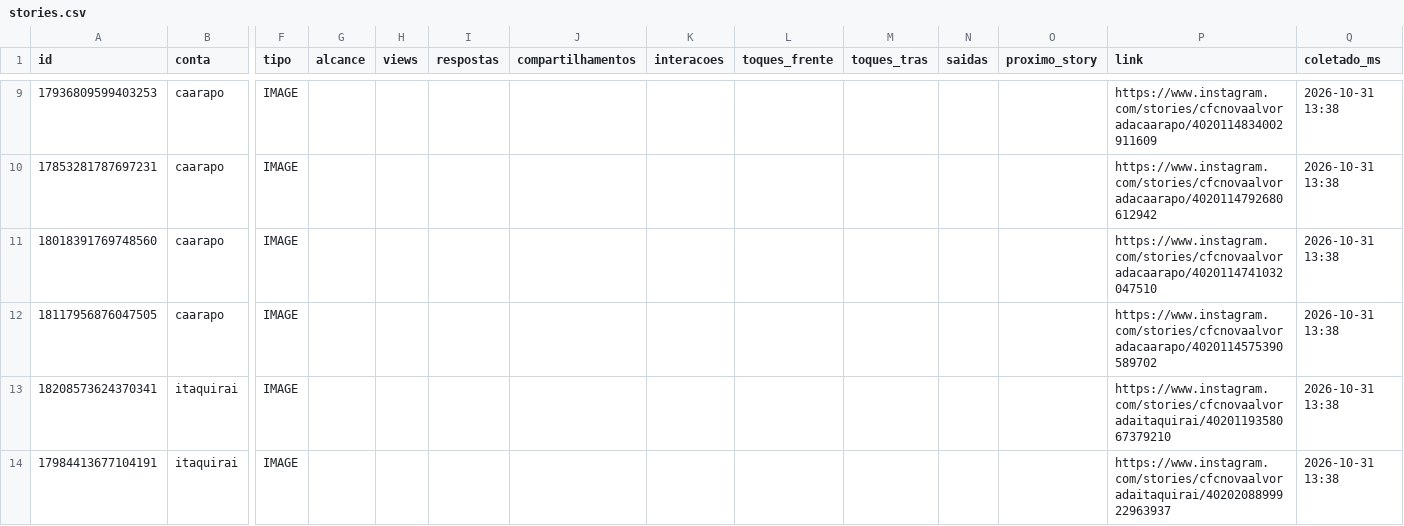
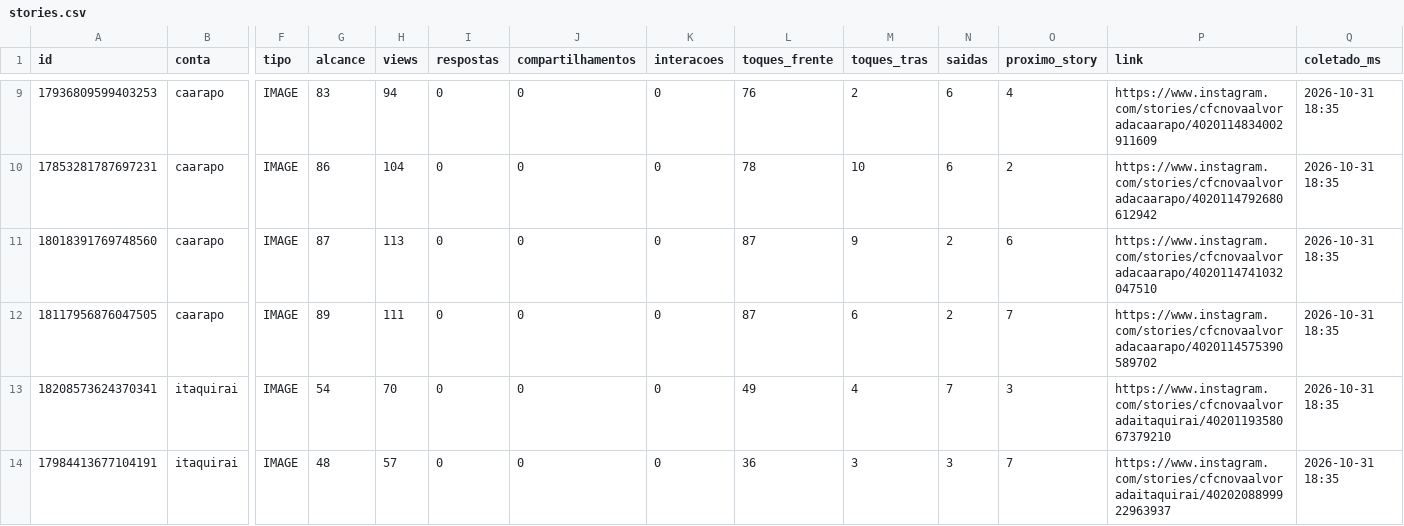
Before and after one commit to aliffstefano/Socialmidia, a CSV file: dados/stories.csv, drawn as a sheet; only a part is shown, gaps mark what is left out; the diff covers the shown part only; the diff names each change by its address in the sheet, - before the commit and + after, or states it on an @@ line.

```diff
--- a/dados/stories.csv
+++ b/dados/stories.csv
-G9 (alcance): (empty)
+G9 (alcance): 83
-H9 (views): (empty)
+H9 (views): 94
-I9:I14 (respostas): (empty)
+I9:I14 (respostas): 0
-J9:J14 (compartilhamentos): (empty)
+J9:J14 (compartilhamentos): 0
-K9:K14 (interacoes): (empty)
+K9:K14 (interacoes): 0
-L9 (toques_frente): (empty)
+L9 (toques_frente): 76
-M9 (toques_tras): (empty)
+M9 (toques_tras): 2
-N9:N10 (saidas): (empty)
+N9:N10 (saidas): 6
-O9 (proximo_story): (empty)
+O9 (proximo_story): 4
-Q9:Q14 (coletado_ms): 2026-10-31 13:38
+Q9:Q14 (coletado_ms): 2026-10-31 18:35
-G10 (alcance): (empty)
+G10 (alcance): 86
-H10 (views): (empty)
+H10 (views): 104
-L10 (toques_frente): (empty)
+L10 (toques_frente): 78
-M10 (toques_tras): (empty)
+M10 (toques_tras): 10
-O10 (proximo_story): (empty)
+O10 (proximo_story): 2
-G11 (alcance): (empty)
+G11 (alcance): 87
-H11 (views): (empty)
+H11 (views): 113
-L11:L12 (toques_frente): (empty)
+L11:L12 (toques_frente): 87
-M11 (toques_tras): (empty)
+M11 (toques_tras): 9
-N11:N12 (saidas): (empty)
+N11:N12 (saidas): 2
-O11 (proximo_story): (empty)
+O11 (proximo_story): 6
-G12 (alcance): (empty)
+G12 (alcance): 89
-H12 (views): (empty)
+H12 (views): 111
-M12 (toques_tras): (empty)
+M12 (toques_tras): 6
-O12 (proximo_story): (empty)
+O12 (proximo_story): 7
-G13 (alcance): (empty)
+G13 (alcance): 54
-H13 (views): (empty)
+H13 (views): 70
-L13 (toques_frente): (empty)
+L13 (toques_frente): 49
-M13 (toques_tras): (empty)
+M13 (toques_tras): 4
-N13 (saidas): (empty)
+N13 (saidas): 7
-O13 (proximo_story): (empty)
+O13 (proximo_story): 3
-G14 (alcance): (empty)
+G14 (alcance): 48
-H14 (views): (empty)
+H14 (views): 57
-L14 (toques_frente): (empty)
+L14 (toques_frente): 36
-M14 (toques_tras): (empty)
+M14 (toques_tras): 3
-N14 (saidas): (empty)
+N14 (saidas): 3
-O14 (proximo_story): (empty)
+O14 (proximo_story): 7
```
Also changed, not shown: 3 added rows and 50 edited cells elsewhere in this file, dados/posts.csv, 1 other file.
